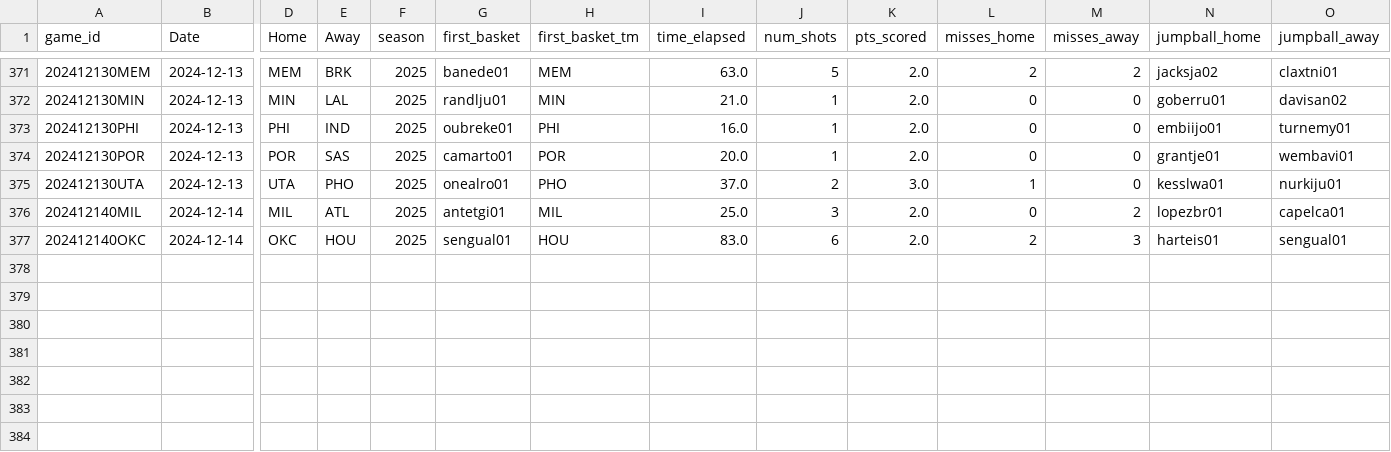
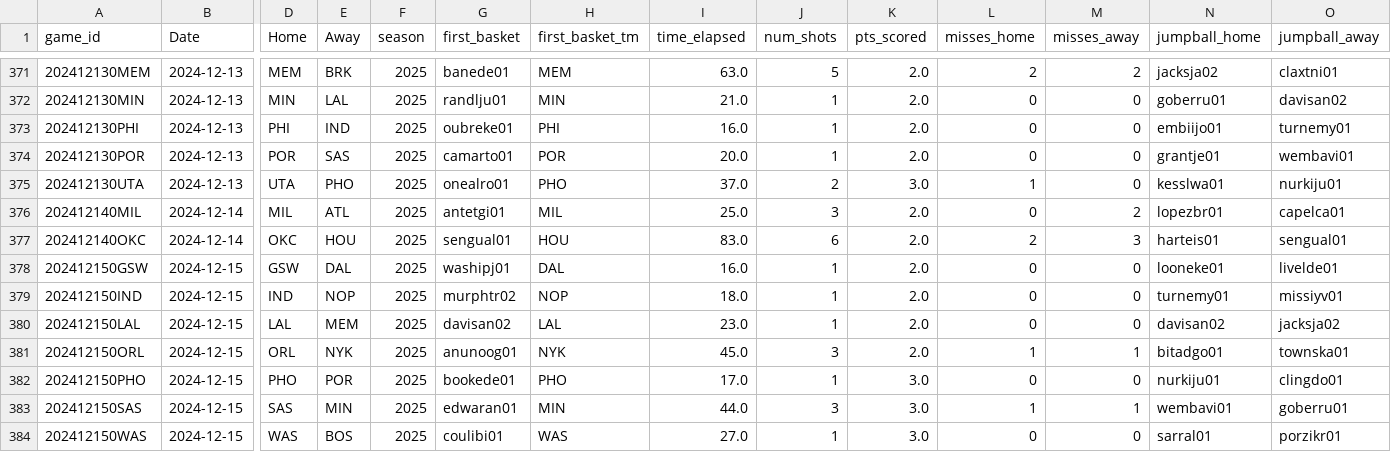
Before and after one commit to martinbog19/LeFirstBasket, a CSV file: data/first_basket_2025.csv, drawn as a sheet; only a part is shown, gaps mark what is left out; rows hold the shown columns only; the diff names each change by its address in the sheet, - before the commit and + after, or states it on an @@ line.

```diff
--- a/data/first_basket_2025.csv
+++ b/data/first_basket_2025.csv
+row 378: 202412150GSW | 2024-12-15 | GSW | DAL | 2025 | washipj01 | DAL | 16.0 | 1 | 2.0 | 0 | 0 | looneke01 | livelde01
+row 379: 202412150IND | 2024-12-15 | IND | NOP | 2025 | murphtr02 | NOP | 18.0 | 1 | 2.0 | 0 | 0 | turnemy01 | missiyv01
+row 380: 202412150LAL | 2024-12-15 | LAL | MEM | 2025 | davisan02 | LAL | 23.0 | 1 | 2.0 | 0 | 0 | davisan02 | jacksja02
+row 381: 202412150ORL | 2024-12-15 | ORL | NYK | 2025 | anunoog01 | NYK | 45.0 | 3 | 2.0 | 1 | 1 | bitadgo01 | townska01
+row 382: 202412150PHO | 2024-12-15 | PHO | POR | 2025 | bookede01 | PHO | 17.0 | 1 | 3.0 | 0 | 0 | nurkiju01 | clingdo01
+row 383: 202412150SAS | 2024-12-15 | SAS | MIN | 2025 | edwaran01 | MIN | 44.0 | 3 | 3.0 | 1 | 1 | wembavi01 | goberru01
+row 384: 202412150WAS | 2024-12-15 | WAS | BOS | 2025 | coulibi01 | WAS | 27.0 | 1 | 3.0 | 0 | 0 | sarral01 | porzikr01
```
Also changed, not shown: 1 other file.
